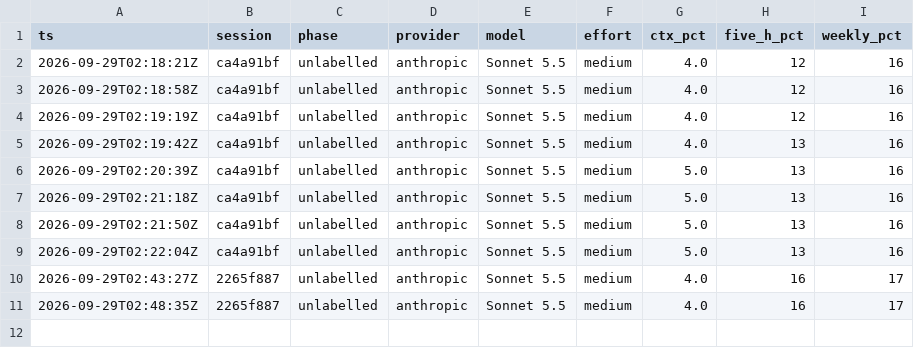
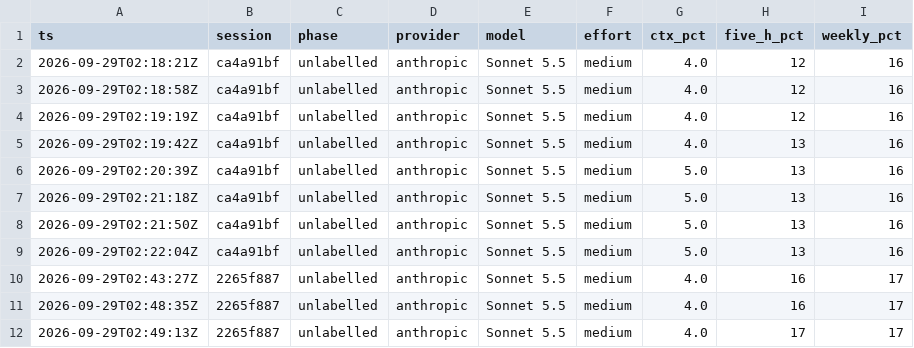
Before and after one commit to gianlucabocanegra/iphs400-mp2-cms, a CSV file: notes/usage-ledger.csv, drawn as a sheet; the diff names each change by its address in the sheet, - before the commit and + after, or states it on an @@ line.

Commit message:
notes: usage ledger and transcript

```diff
--- a/notes/usage-ledger.csv
+++ b/notes/usage-ledger.csv
+row 12: 2026-09-29T02:49:13Z | 2265f887 | unlabelled | anthropic | Sonnet 5.5 | medium | 4.0 | 17 | 17
```
Also changed, not shown: 1 other file.
